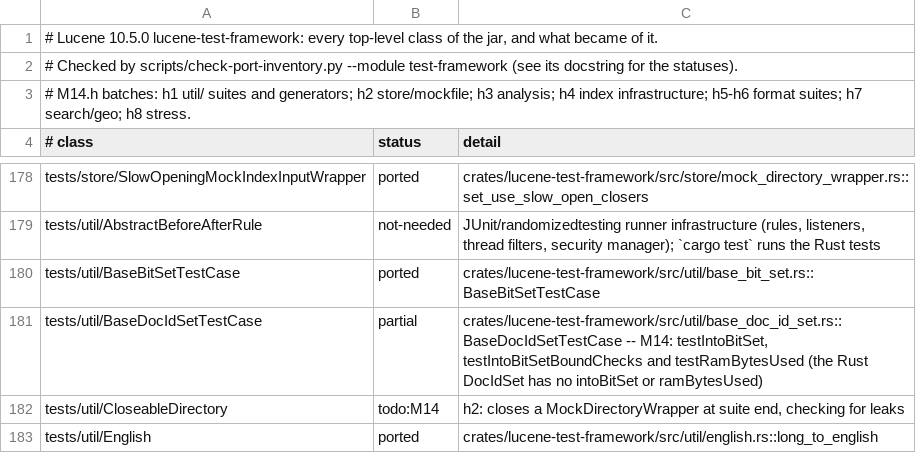
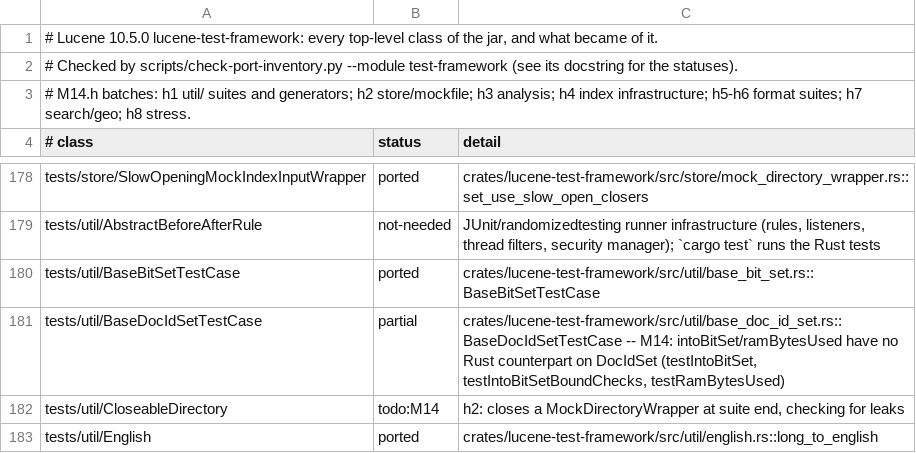
Before and after one commit to huyz0/lucene-rust, a TSV file: docs/inventory/lucene-test-framework.tsv, drawn as a sheet; only a part is shown, gaps mark what is left out.

```diff
--- a/docs/inventory/lucene-test-framework.tsv
+++ b/docs/inventory/lucene-test-framework.tsv
@@ -180,3 +180,3 @@ tests/util/AbstractBeforeAfterRule	not-needed	JUnit/randomizedtesting runner inf
 tests/util/BaseBitSetTestCase	ported	crates/lucene-test-framework/src/util/base_bit_set.rs::BaseBitSetTestCase
-tests/util/BaseDocIdSetTestCase	partial	crates/lucene-test-framework/src/util/base_doc_id_set.rs::BaseDocIdSetTestCase -- M14: testIntoBitSet, testIntoBitSetBoundChecks and testRamBytesUsed (the Rust DocIdSet has no intoBitSet or ramBytesUsed)
+tests/util/BaseDocIdSetTestCase	partial	crates/lucene-test-framework/src/util/base_doc_id_set.rs::BaseDocIdSetTestCase -- M14: intoBitSet/ramBytesUsed have no Rust counterpart on DocIdSet (testIntoBitSet, testIntoBitSetBoundChecks, testRamBytesUsed)
 tests/util/CloseableDirectory	todo:M14	h2: closes a MockDirectoryWrapper at suite end, checking for leaks
```
Also changed, not shown: 11 other files.
